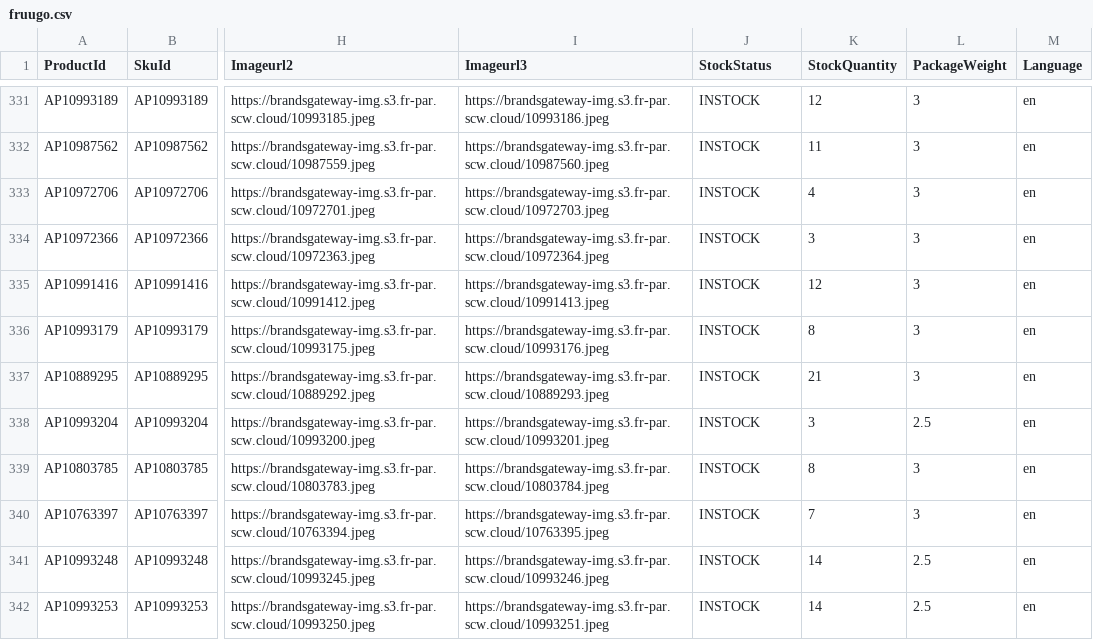
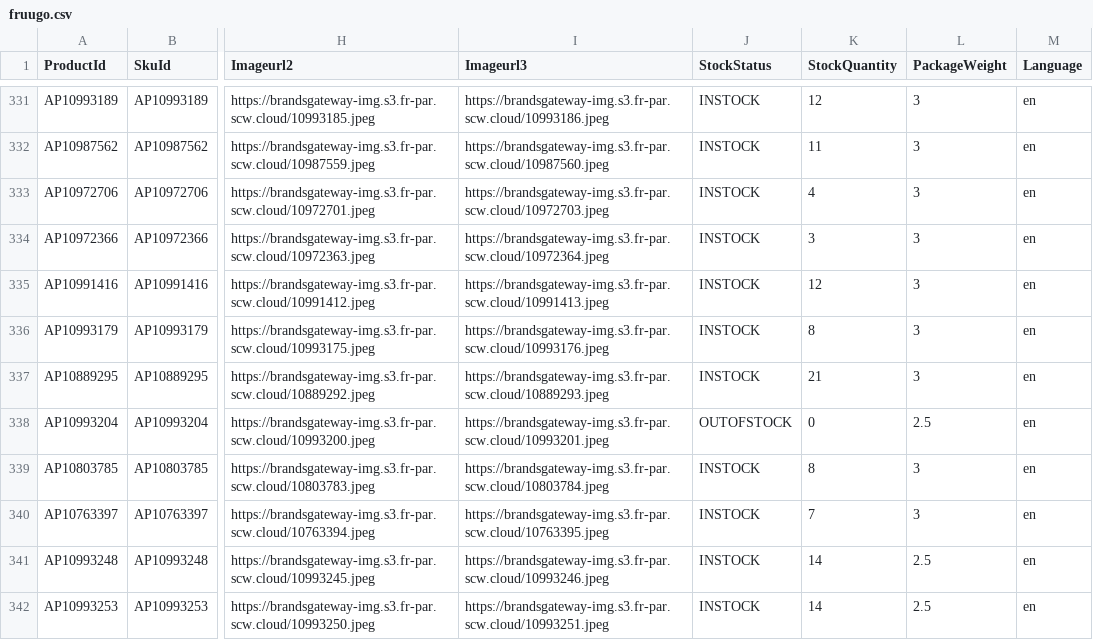
Before and after one commit to aufrazlda-design/avenida-prestige-fruugo-feed, a CSV file: docs/fruugo.csv, drawn as a sheet; only a part is shown, gaps mark what is left out; the diff covers the shown part only; the diff names each change by its address in the sheet, - before the commit and + after, or states it on an @@ line.

```diff
--- a/docs/fruugo.csv
+++ b/docs/fruugo.csv
-J338 (StockStatus): INSTOCK
+J338 (StockStatus): OUTOFSTOCK
-K338 (StockQuantity): 3
+K338 (StockQuantity): 0
```
Also changed, not shown: 65 edited cells elsewhere in this file.
